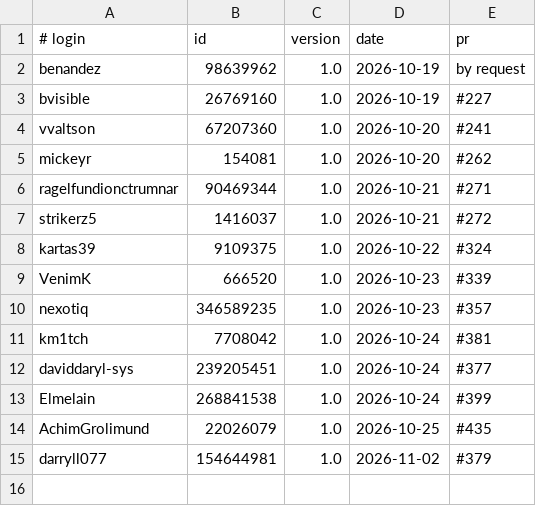
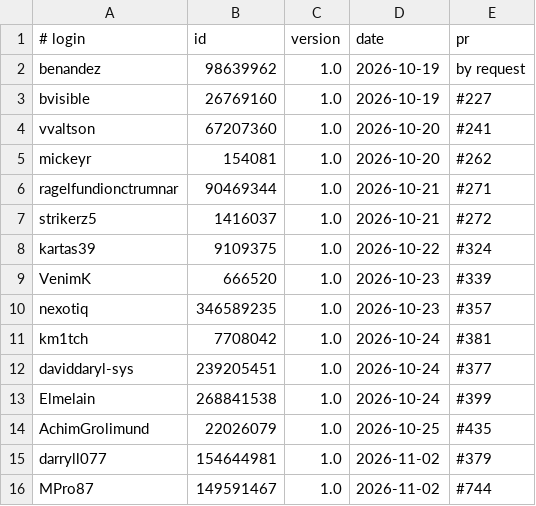
Before and after one commit to UCS-Care-Group/mailcraft, a TSV file: signatures.tsv, drawn as a sheet.

```diff
--- a/signatures.tsv
+++ b/signatures.tsv
@@ -15 +15,2 @@ AchimGrolimund	22026079	1.0	2026-10-25	#435
 darryll077	154644981	1.0	2026-11-02	#379
+MPro87	149591467	1.0	2026-11-02	#744
```
